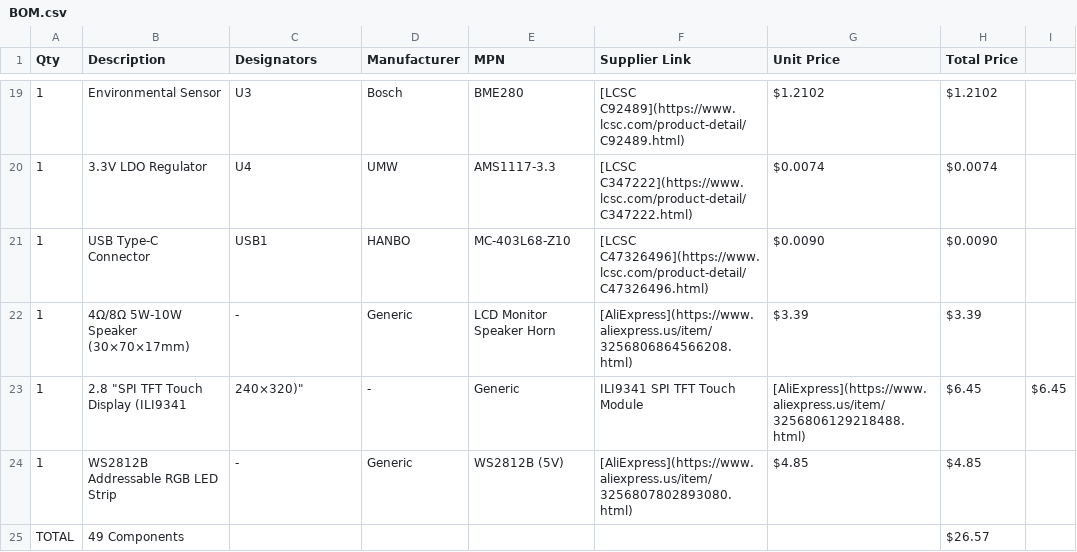
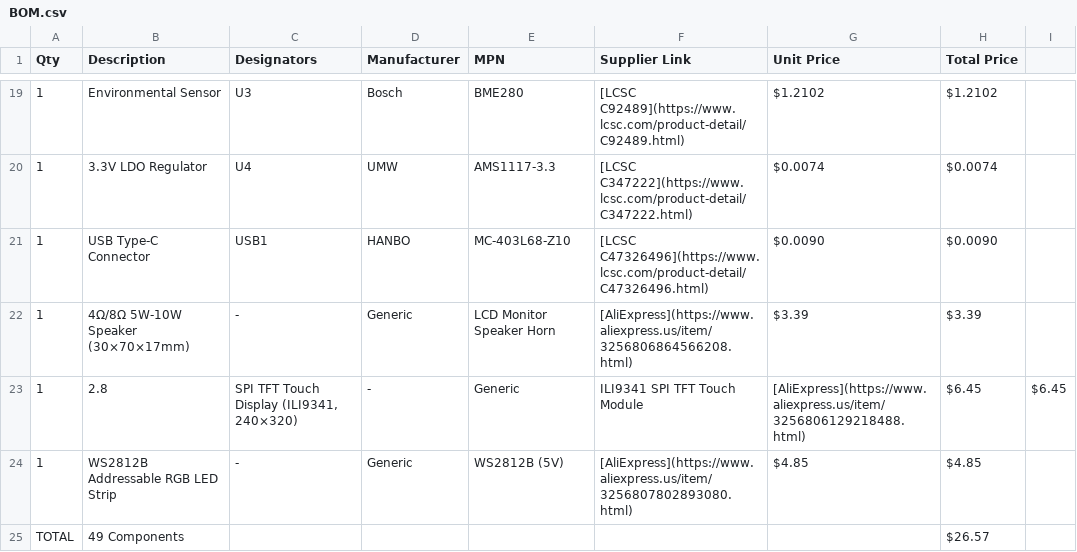
Before and after one commit to parya7254/Aura, a CSV file: BOM.csv, drawn as a sheet; only a part is shown, gaps mark what is left out.

Commit message:
Fix formatting in BOM.csv for SPI TFT Touch Display

```diff
--- a/BOM.csv
+++ b/BOM.csv
@@ -22,3 +22,3 @@
 "1","4Ω/8Ω 5W-10W Speaker (30×70×17mm)","-","Generic","LCD Monitor Speaker Horn","[AliExpress](https://www.aliexpress.us/item/3256806864566208.html)","$3.39","$3.39"
-"1","2.8" "SPI TFT Touch Display (ILI9341, 240×320)","-","Generic","ILI9341 SPI TFT Touch Module","[AliExpress](https://www.aliexpress.us/item/3256806129218488.html)","$6.45","$6.45"
+"1","2.8", "SPI TFT Touch Display (ILI9341, 240×320)","-","Generic","ILI9341 SPI TFT Touch Module","[AliExpress](https://www.aliexpress.us/item/3256806129218488.html)","$6.45","$6.45"
 "1","WS2812B Addressable RGB LED Strip","-","Generic","WS2812B (5V)","[AliExpress](https://www.aliexpress.us/item/3256807802893080.html)","$4.85","$4.85"
```
